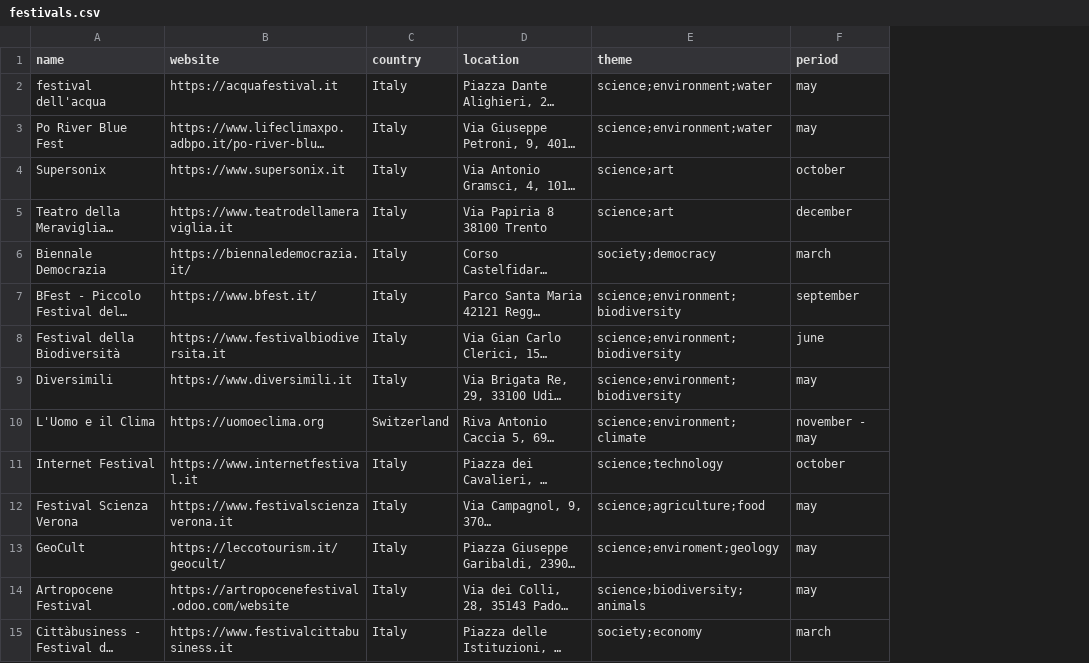
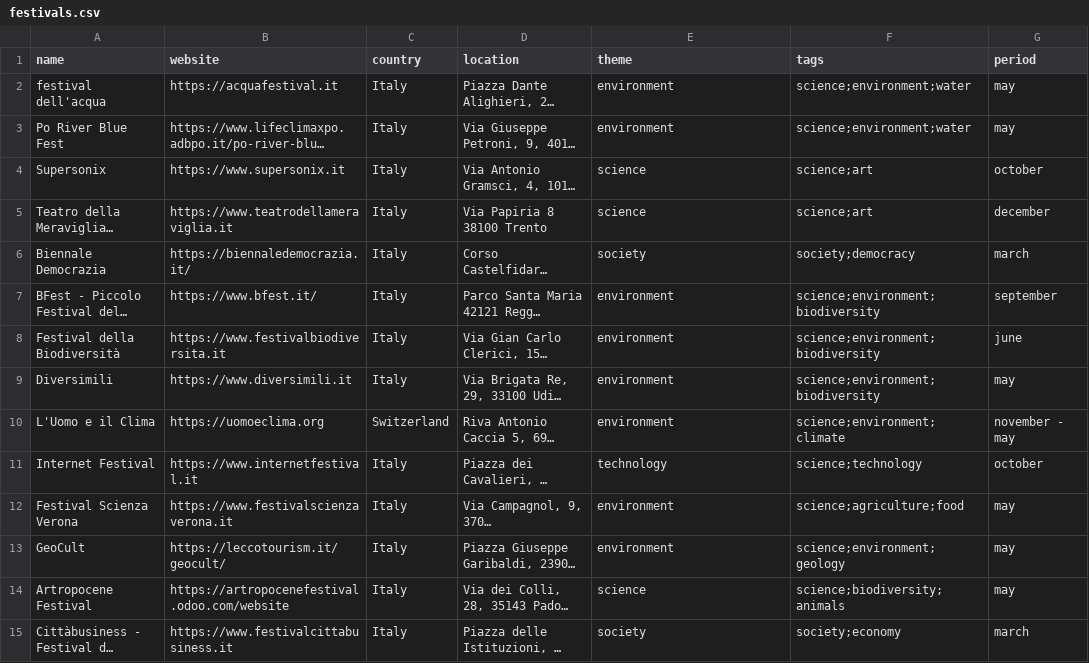
Before and after one commit to gppdst/gppdst.github.io, a CSV file: assets/data/festivals.csv, drawn as a sheet; only a part is shown; long unchanged cells end in …; the diff covers the shown part only; the diff names each change by its address in the sheet, - before the commit and + after, or states it on an @@ line.

```diff
--- a/assets/data/festivals.csv
+++ b/assets/data/festivals.csv
+column F (tags), rows 2-15: science;environment;water | science;environment;water | science;art | science;art | society;democracy | science;environment;biodiversity | science;environment;biodiversity | science;environment;biodiversity | science;environment;climate | science;technology | science;agriculture;food | science;environment;geology | science;biodiversity;animals | society;economy
-E2:E3 (theme): science;environment;water
+E2:E3 (theme): environment
-E4:E5 (theme): science;art
+E4:E5 (theme): science
-E6 (theme): society;democracy
+E6 (theme): society
-E7:E9 (theme): science;environment;biodiversity
+E7:E9 (theme): environment
-E10 (theme): science;environment;climate
+E10 (theme): environment
-E11 (theme): science;technology
+E11 (theme): technology
-E12 (theme): science;agriculture;food
+E12 (theme): environment
-E13 (theme): science;enviroment;geology
+E13 (theme): environment
-E14 (theme): science;biodiversity;animals
+E14 (theme): science
-E15 (theme): society;economy
+E15 (theme): society
```
Also changed, not shown: 1 removed row and 73 edited cells elsewhere in this file, assets/data/festivals_geocoded.csv, 4 other files.
